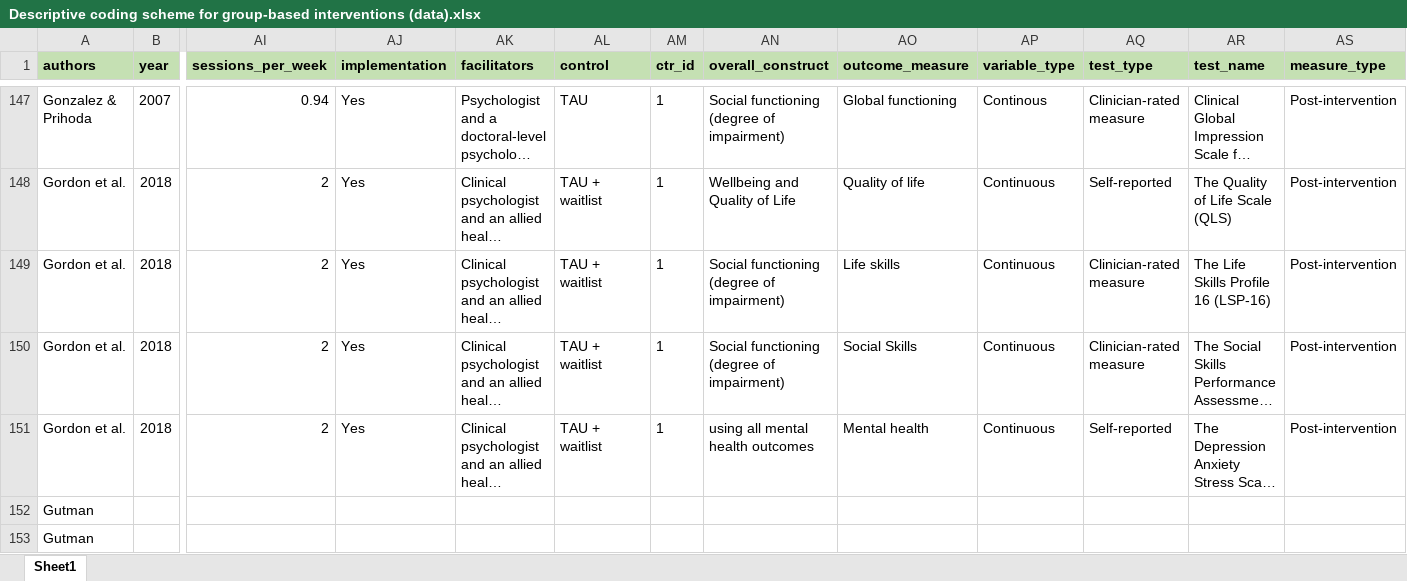
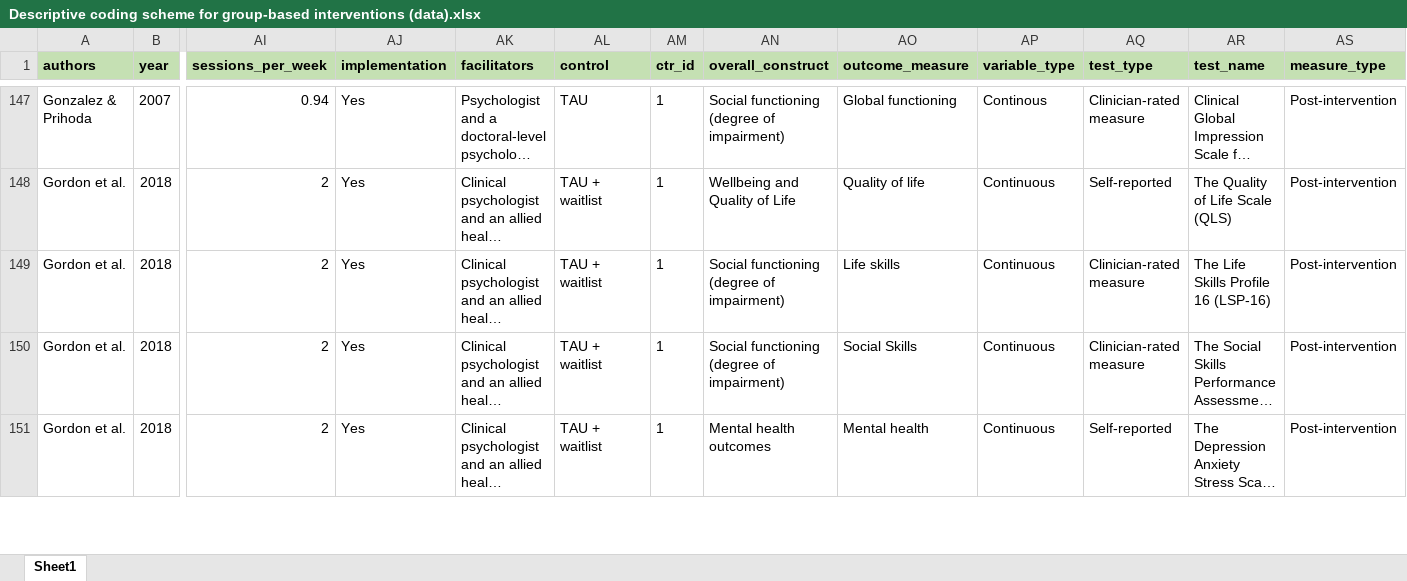
Before and after one commit to MikkelVembye/Group-based-interventions, an Excel workbook: ES calc/Descriptive coding scheme for group-based interventions (data).xlsx, sheet Sheet1, drawn as a sheet; only a part is shown, gaps mark what is left out; long unchanged cells end in …; values as stored, in another font and other column widths than the file's, no borders; removed rows and columns are numbered as before the commit, all else as after; rows hold the shown columns only; the diff covers the shown part only; the diff names each change by its address in the sheet, - before the commit and + after, or states it on an @@ line.

```diff
--- a/ES calc/Descriptive coding scheme for group-based interventions (data).xlsx (sheet Sheet1)
+++ b/ES calc/Descriptive coding scheme for group-based interventions (data).xlsx (sheet Sheet1)
-AN151 (overall_construct): using all mental health outcomes
+AN151 (overall_construct): Mental health outcomes
-row 152: Gutman
-row 153: Gutman
```
Also changed, not shown: 8 added rows, 1 removed row and 25 edited cells elsewhere in this sheet, 1 other file.
